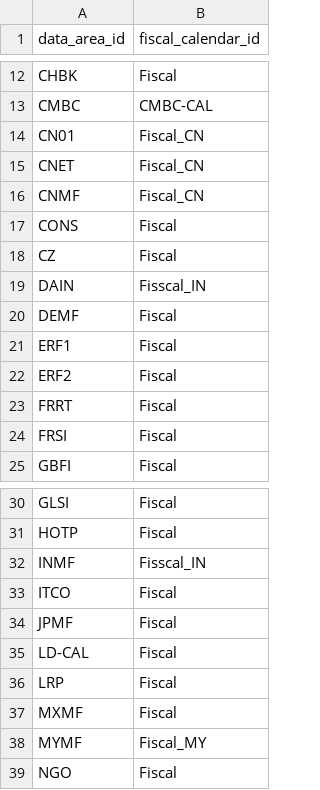
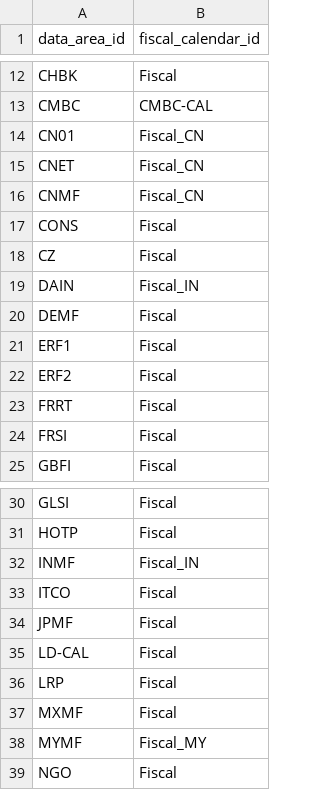
Before and after one commit to grynn-in/konsolidat, a CSV file: dbt_project/seeds/entity_fiscal_calendars.csv, drawn as a sheet; only a part is shown, gaps mark what is left out.

```diff
--- a/dbt_project/seeds/entity_fiscal_calendars.csv
+++ b/dbt_project/seeds/entity_fiscal_calendars.csv
@@ -18,3 +18,3 @@ CONS,Fiscal
 CZ,Fiscal
-DAIN,Fisscal_IN
+DAIN,Fiscal_IN
 DEMF,Fiscal
@@ -31,3 +31,3 @@ GLSI,Fiscal
 HOTP,Fiscal
-INMF,Fisscal_IN
+INMF,Fiscal_IN
 ITCO,Fiscal
```
Also changed, not shown: 1 other file.
